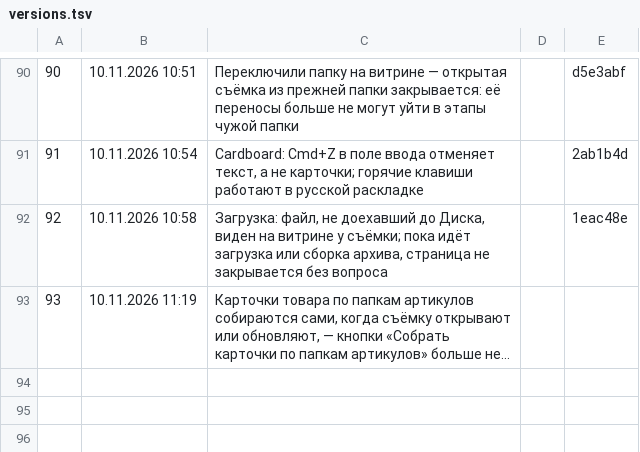
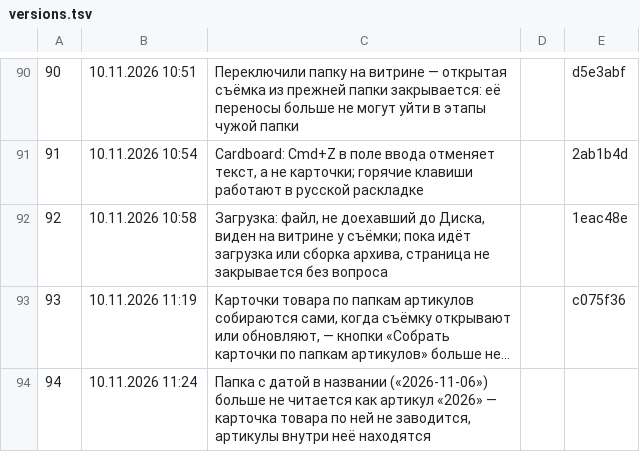
Before and after one commit to barinskim-cmyk/content-pulse, a TSV file: tools/versions.tsv, drawn as a sheet; only a part is shown, gaps mark what is left out; long unchanged cells end in …; the diff names each change by its address in the sheet, - before the commit and + after, or states it on an @@ line.

```diff
--- a/tools/versions.tsv
+++ b/tools/versions.tsv
-E93: (empty)
+E93: c075f36
+row 94: 94 | 10.11.2026 11:24 | Папка с датой в названии («2026-11-06») больше не читается как артикул «2026» — карточка товара по ней не заводится, артикулы внутри неё находятся
```
Also changed, not shown: 6 other files.
